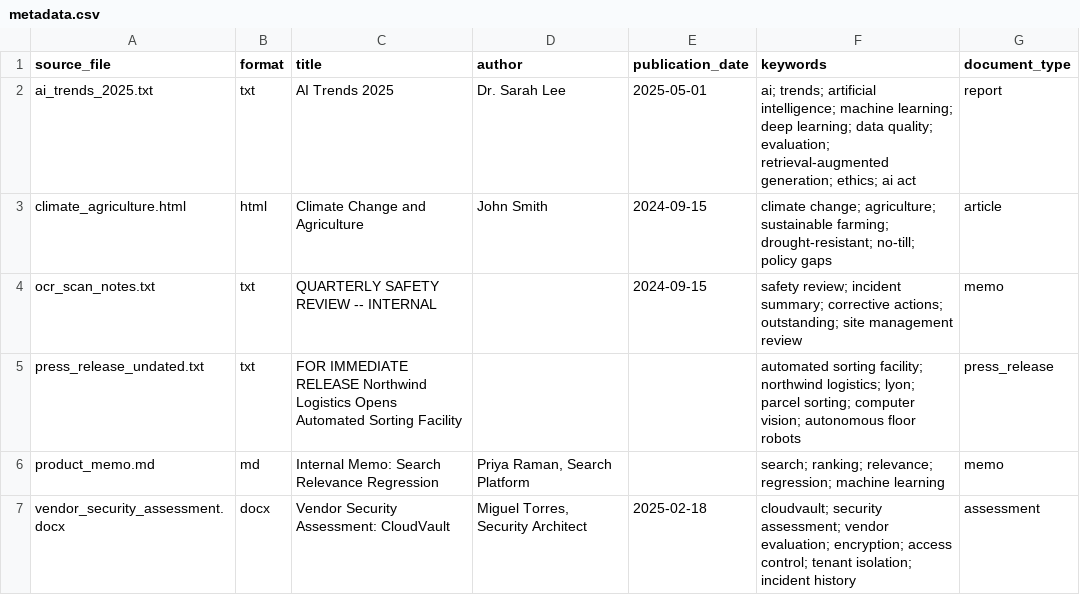
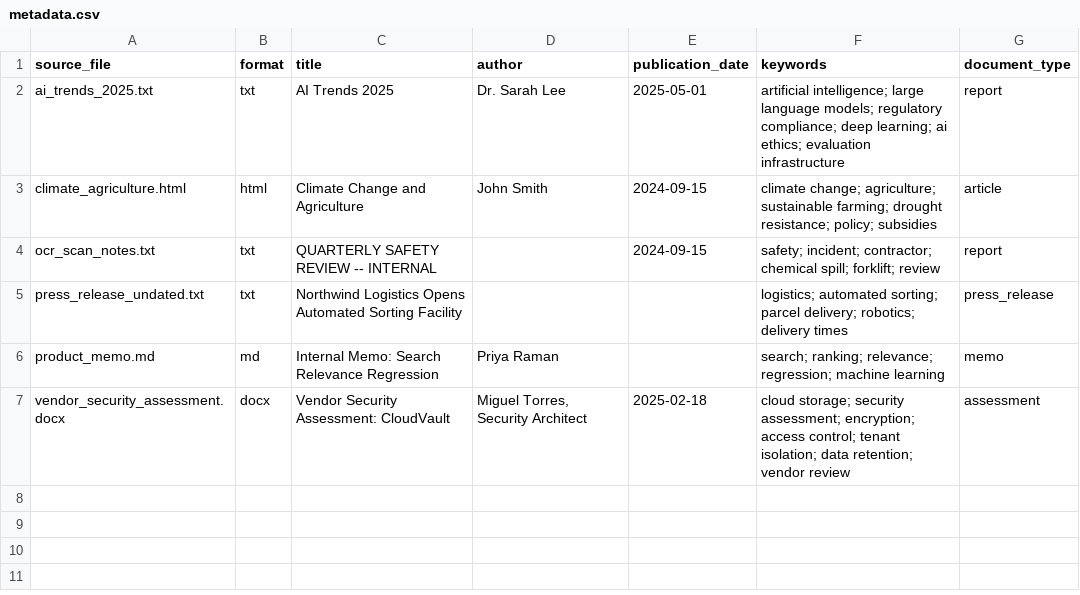
Before and after one commit to ezitounioussama/document-metadata-extraction, a CSV file: output/metadata.csv, drawn as a sheet.

```diff
--- a/output/metadata.csv
+++ b/output/metadata.csv
@@ -1,7 +1,7 @@
 source_file,format,title,author,publication_date,keywords,document_type
-ai_trends_2025.txt,txt,AI Trends 2025,Dr. Sarah Lee,2025-05-01,ai; trends; artificial intelligence; machine learning; deep learning; data quality; evaluation; retrieval-augmented generation; ethics; ai act,report
-climate_agriculture.html,html,Climate Change and Agriculture,John Smith,2024-09-15,climate change; agriculture; sustainable farming; drought-resistant; no-till; policy gaps,article
-ocr_scan_notes.txt,txt,QUARTERLY SAFETY REVIEW -- INTERNAL,,2024-09-15,safety review; incident summary; corrective actions; outstanding; site management review,memo
-press_release_undated.txt,txt,FOR IMMEDIATE RELEASE Northwind Logistics Opens Automated Sorting Facility,,,automated sorting facility; northwind logistics; lyon; parcel sorting; computer vision; autonomous floor robots,press_release
-product_memo.md,md,Internal Memo: Search Relevance Regression,"Priya Raman, Search Platform",,search; ranking; relevance; regression; machine learning,memo
-vendor_security_assessment.docx,docx,Vendor Security Assessment: CloudVault,"Miguel Torres, Security Architect",2025-02-18,cloudvault; security assessment; vendor evaluation; encryption; access control; tenant isolation; incident history,assessment
+ai_trends_2025.txt,txt,AI Trends 2025,Dr. Sarah Lee,2025-05-01,artificial intelligence; large language models; regulatory compliance; deep learning; ai ethics; evaluation infrastructure,report
+climate_agriculture.html,html,Climate Change and Agriculture,John Smith,2024-09-15,climate change; agriculture; sustainable farming; drought resistance; policy; subsidies,article
+ocr_scan_notes.txt,txt,QUARTERLY SAFETY REVIEW  --  INTERNAL,,2024-09-15,safety; incident; contractor; chemical spill; forklift; review,report
+press_release_undated.txt,txt,Northwind Logistics Opens Automated Sorting Facility,,,logistics; automated sorting; parcel delivery; robotics; delivery times,press_release
+product_memo.md,md,Internal Memo: Search Relevance Regression,Priya Raman,,search; ranking; relevance; regression; machine learning,memo
+vendor_security_assessment.docx,docx,Vendor Security Assessment: CloudVault,"Miguel Torres, Security Architect",2025-02-18,cloud storage; security assessment; encryption; access control; tenant isolation; data retention; vendor review,assessment
```
Also changed, not shown: 4 other files.
